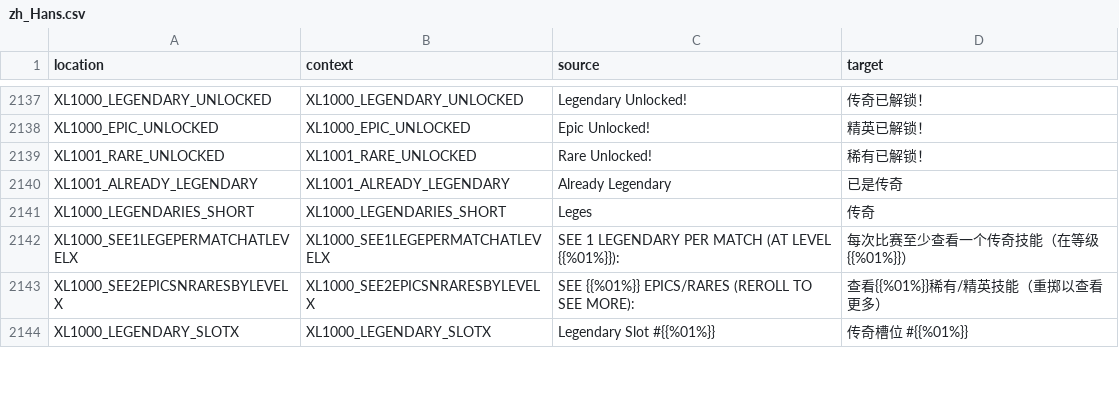
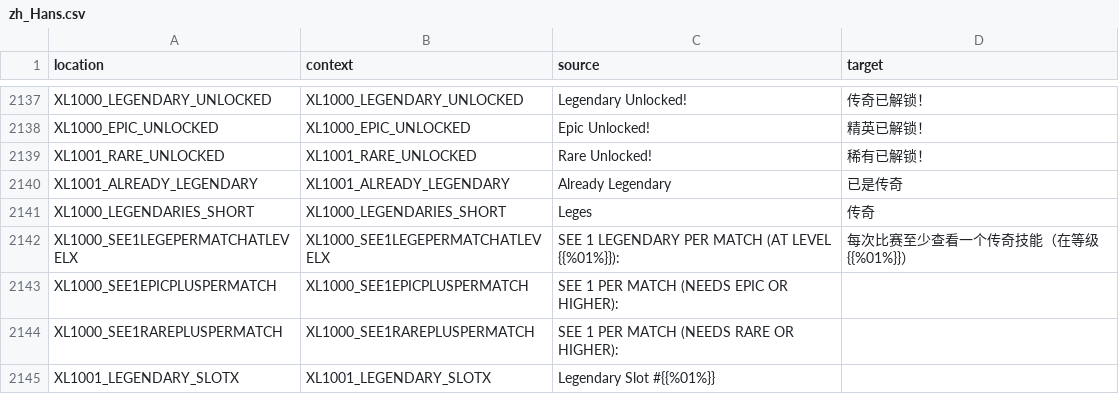
Before and after one commit to bencelot/GeneshiftTranslations, a CSV file: zh_Hans.csv, drawn as a sheet; only a part is shown, gaps mark what is left out; the diff covers the shown part only.

```diff
--- a/zh_Hans.csv
+++ b/zh_Hans.csv
@@ -2142,3 +2142,4 @@
 "XL1000_SEE1LEGEPERMATCHATLEVELX","XL1000_SEE1LEGEPERMATCHATLEVELX","SEE 1 LEGENDARY PER MATCH (AT LEVEL {{%01%}}):","每次比赛至少查看一个传奇技能（在等级 {{%01%}}）"
-"XL1000_SEE2EPICSNRARESBYLEVELX","XL1000_SEE2EPICSNRARESBYLEVELX","SEE {{%01%}} EPICS/RARES (REROLL TO SEE MORE):","查看{{%01%}}稀有/精英技能（重掷以查看更多）"
-"XL1000_LEGENDARY_SLOTX","XL1000_LEGENDARY_SLOTX","Legendary Slot #{{%01%}}","传奇槽位 #{{%01%}}"
+"XL1000_SEE1EPICPLUSPERMATCH","XL1000_SEE1EPICPLUSPERMATCH","SEE 1 PER MATCH (NEEDS EPIC OR HIGHER):",""
+"XL1000_SEE1RAREPLUSPERMATCH","XL1000_SEE1RAREPLUSPERMATCH","SEE 1 PER MATCH (NEEDS RARE OR HIGHER):",""
+"XL1001_LEGENDARY_SLOTX","XL1001_LEGENDARY_SLOTX","Legendary Slot #{{%01%}}",""
```
Also changed, not shown: 8 added rows, 8 removed rows and 1 edited cell elsewhere in this file, de.csv, en.csv, 4 other files.
